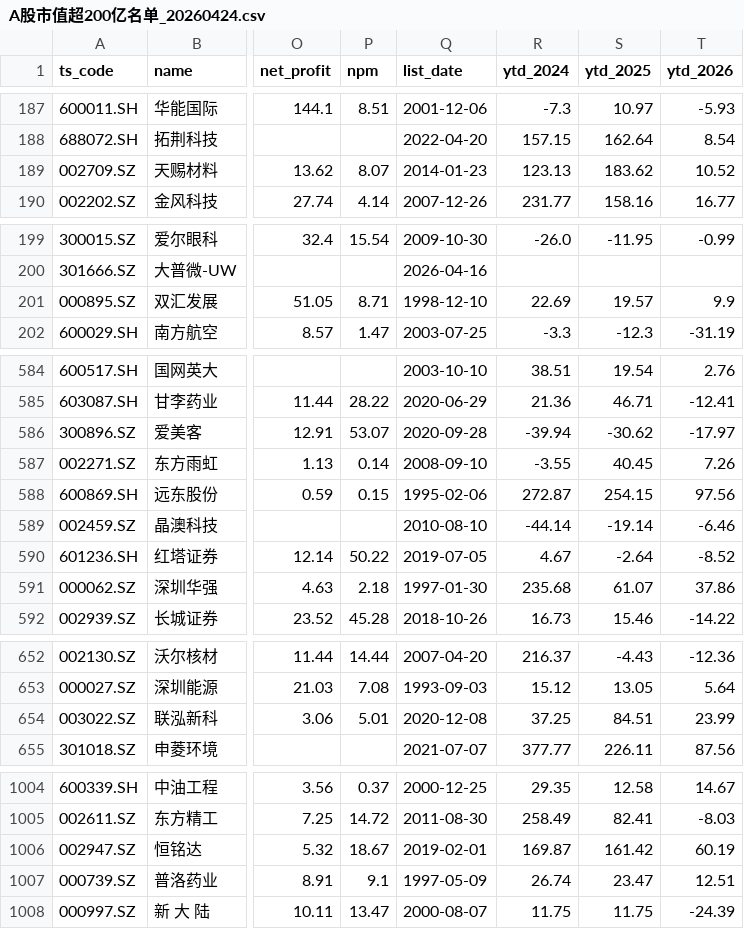
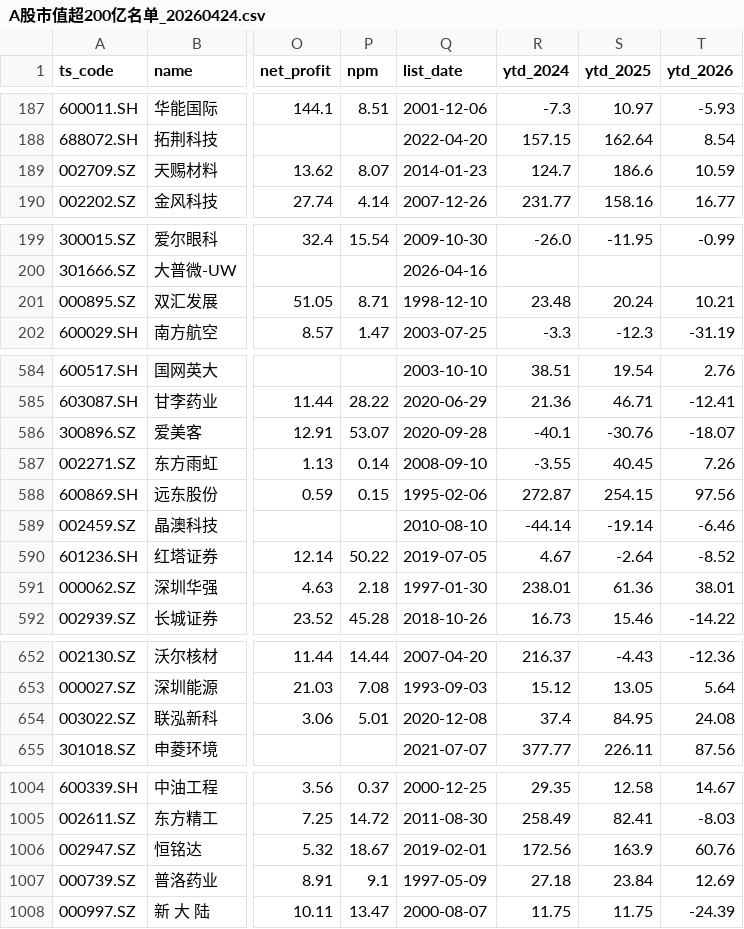
Before and after one commit to kekermcf/a-stock-market-cap, a CSV file: A股市值超200亿名单_20260424.csv, drawn as a sheet; only a part is shown, gaps mark what is left out; the diff covers the shown part only; the diff names each change by its address in the sheet, - before the commit and + after, or states it on an @@ line.

```diff
--- a/A股市值超200亿名单_20260424.csv
+++ b/A股市值超200亿名单_20260424.csv
-R189 (ytd_2024): 123.13
+R189 (ytd_2024): 124.7
-S189 (ytd_2025): 183.62
+S189 (ytd_2025): 186.6
-T189 (ytd_2026): 10.52
+T189 (ytd_2026): 10.59
-R201 (ytd_2024): 22.69
+R201 (ytd_2024): 23.48
-S201 (ytd_2025): 19.57
+S201 (ytd_2025): 20.24
-T201 (ytd_2026): 9.9
+T201 (ytd_2026): 10.21
-R586 (ytd_2024): -39.94
+R586 (ytd_2024): -40.1
-S586 (ytd_2025): -30.62
+S586 (ytd_2025): -30.76
-T586 (ytd_2026): -17.97
+T586 (ytd_2026): -18.07
-R591 (ytd_2024): 235.68
+R591 (ytd_2024): 238.01
-S591 (ytd_2025): 61.07
+S591 (ytd_2025): 61.36
-T591 (ytd_2026): 37.86
+T591 (ytd_2026): 38.01
-R654 (ytd_2024): 37.25
+R654 (ytd_2024): 37.4
-S654 (ytd_2025): 84.51
+S654 (ytd_2025): 84.95
-T654 (ytd_2026): 23.99
+T654 (ytd_2026): 24.08
-R1006 (ytd_2024): 169.87
+R1006 (ytd_2024): 172.56
-S1006 (ytd_2025): 161.42
+S1006 (ytd_2025): 163.9
-T1006 (ytd_2026): 60.19
+T1006 (ytd_2026): 60.76
-R1007 (ytd_2024): 26.74
+R1007 (ytd_2024): 27.18
-S1007 (ytd_2025): 23.47
+S1007 (ytd_2025): 23.84
-T1007 (ytd_2026): 12.51
+T1007 (ytd_2026): 12.69
```
Also changed, not shown: 6 edited cells elsewhere in this file, 4 other files.
